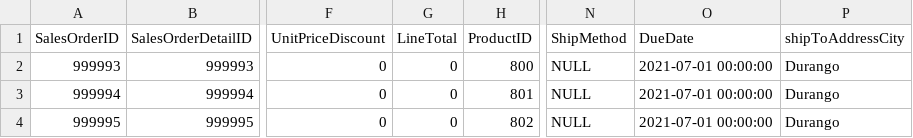
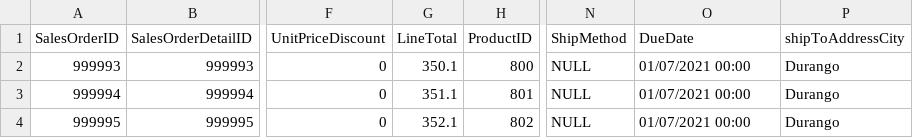
Before and after one commit to kevinization/cloudexcel, a CSV file: cloudexcel.csv, drawn as a sheet; only a part is shown, gaps mark what is left out; the diff names each change by its address in the sheet, - before the commit and + after, or states it on an @@ line.

```diff
--- a/cloudexcel.csv
+++ b/cloudexcel.csv
-G2 (LineTotal): 0
+G2 (LineTotal): 350.1
-O2:O4 (DueDate): 2021-07-01 00:00:00
+O2:O4 (DueDate): 01/07/2021 00:00
-G3 (LineTotal): 0
+G3 (LineTotal): 351.1
-G4 (LineTotal): 0
+G4 (LineTotal): 352.1
```
Also changed, not shown: 1 other file.
